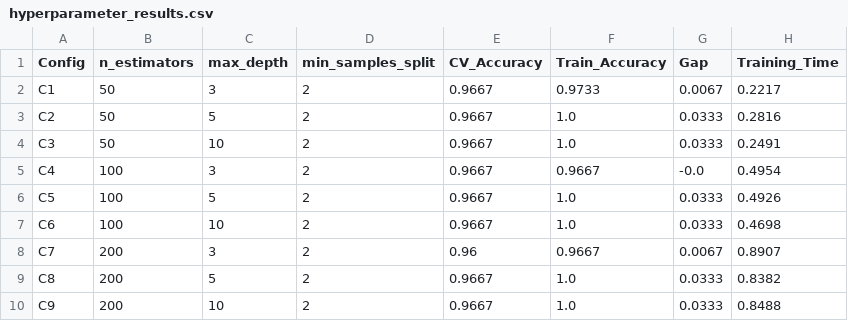
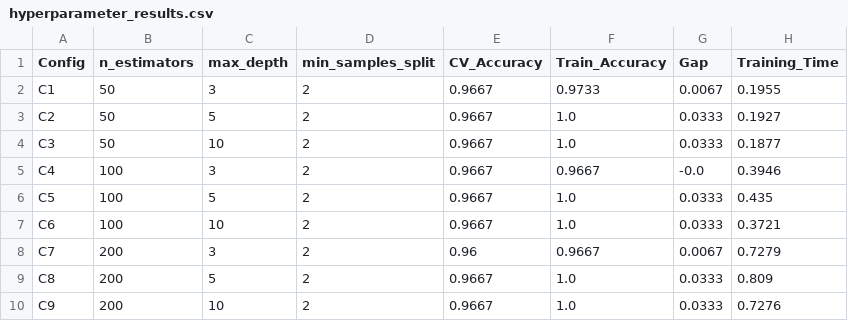
Before and after one commit to siddagovardhanreddy33/GenAI_Task_on_CoT_ToT, a CSV file: 2_Tree_of_Thoughts_Hyperparameter_tuning/outputs/hyperparameter_results.csv, drawn as a sheet.

Commit message:
tree of thoughts

```diff
--- a/2_Tree_of_Thoughts_Hyperparameter_tuning/outputs/hyperparameter_results.csv
+++ b/2_Tree_of_Thoughts_Hyperparameter_tuning/outputs/hyperparameter_results.csv
@@ -1,10 +1,10 @@
 Config,n_estimators,max_depth,min_samples_split,CV_Accuracy,Train_Accuracy,Gap,Training_Time
-C1,50,3,2,0.9667,0.9733,0.0067,0.2217
-C2,50,5,2,0.9667,1.0,0.0333,0.2816
-C3,50,10,2,0.9667,1.0,0.0333,0.2491
-C4,100,3,2,0.9667,0.9667,-0.0,0.4954
-C5,100,5,2,0.9667,1.0,0.0333,0.4926
-C6,100,10,2,0.9667,1.0,0.0333,0.4698
-C7,200,3,2,0.96,0.9667,0.0067,0.8907
-C8,200,5,2,0.9667,1.0,0.0333,0.8382
-C9,200,10,2,0.9667,1.0,0.0333,0.8488
+C1,50,3,2,0.9667,0.9733,0.0067,0.1955
+C2,50,5,2,0.9667,1.0,0.0333,0.1927
+C3,50,10,2,0.9667,1.0,0.0333,0.1877
+C4,100,3,2,0.9667,0.9667,-0.0,0.3946
+C5,100,5,2,0.9667,1.0,0.0333,0.435
+C6,100,10,2,0.9667,1.0,0.0333,0.3721
+C7,200,3,2,0.96,0.9667,0.0067,0.7279
+C8,200,5,2,0.9667,1.0,0.0333,0.809
+C9,200,10,2,0.9667,1.0,0.0333,0.7276
```
Also changed, not shown: 2 other files.
